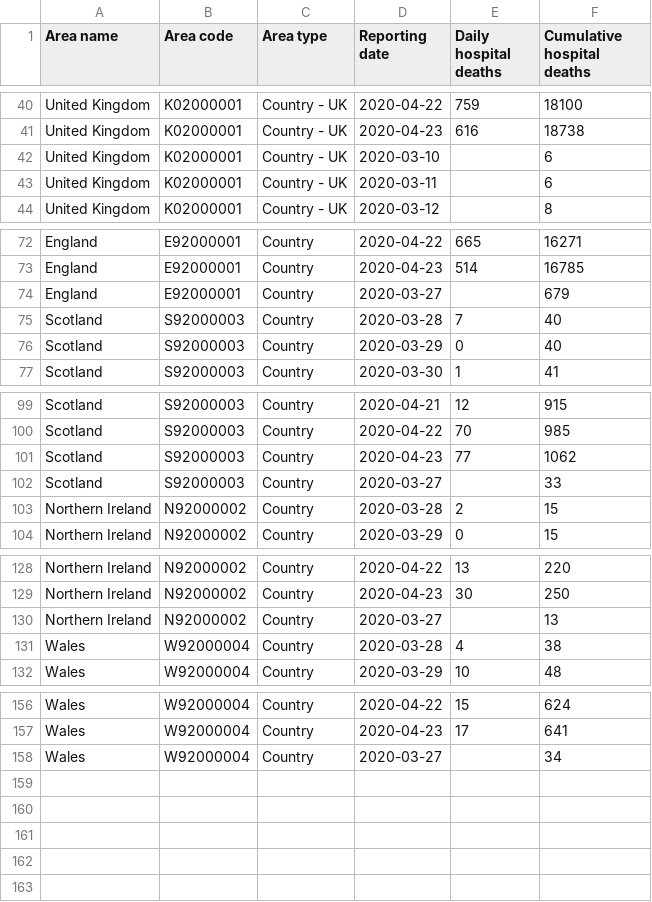
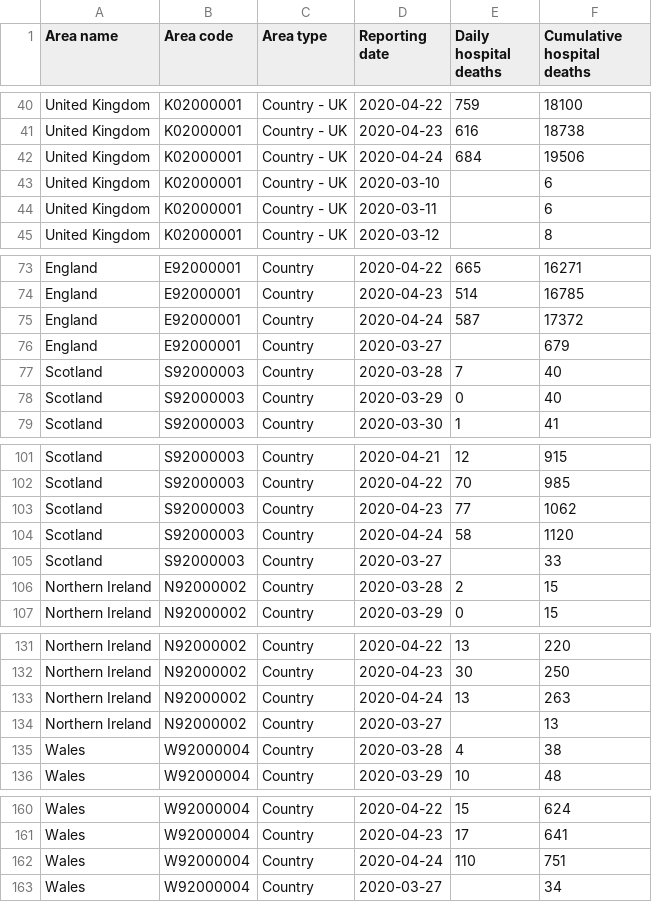
Before and after one commit to maxeyre/COVID-19, a CSV file: data_scraper/data/original/coronavirus-deaths.csv, drawn as a sheet; only a part is shown, gaps mark what is left out; the diff names each change by its address in the sheet, - before the commit and + after, or states it on an @@ line.

Commit message:
“scrape”

```diff
--- a/data_scraper/data/original/coronavirus-deaths.csv
+++ b/data_scraper/data/original/coronavirus-deaths.csv
+row 42: United Kingdom | K02000001 | Country - UK | 2020-04-24 | 684 | 19506
+row 75: England | E92000001 | Country | 2020-04-24 | 587 | 17372
+row 104: Scotland | S92000003 | Country | 2020-04-24 | 58 | 1120
+row 133: Northern Ireland | N92000002 | Country | 2020-04-24 | 13 | 263
+row 162: Wales | W92000004 | Country | 2020-04-24 | 110 | 751
```
Also changed, not shown: data_scraper/data/processed/JHU_100-cases.csv, 3 other files.
